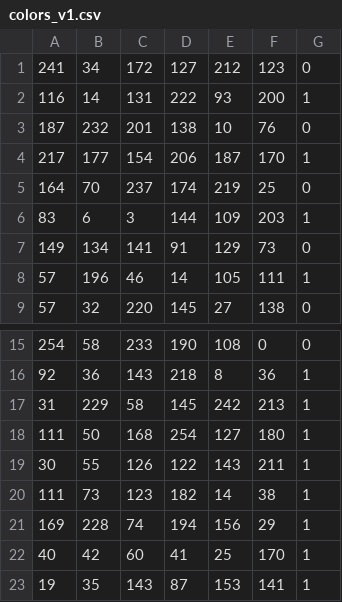
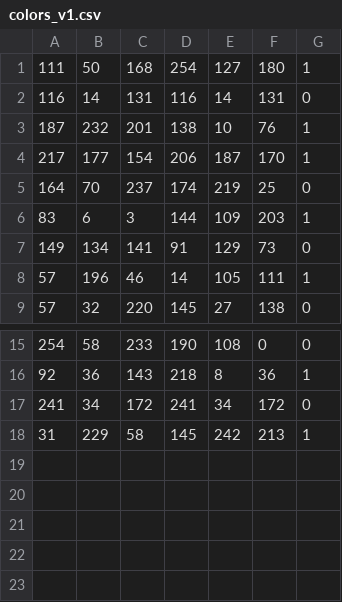
Before and after one commit to gosperisland/ide, a CSV file: ID/Learning/colors_v1.csv, drawn as a sheet; only a part is shown, gaps mark what is left out.

Commit message:
Learning loss()

```diff
--- a/ID/Learning/colors_v1.csv
+++ b/ID/Learning/colors_v1.csv
@@ -1,4 +1,4 @@
-241,34,172,127,212,123,0
-116,14,131,222,93,200,1
-187,232,201,138,10,76,0
+111,50,168,254,127,180,1
+116,14,131,116,14,131,0
+187,232,201,138,10,76,1
 217,177,154,206,187,170,1
@@ -16,8 +16,3 @@
 92,36,143,218,8,36,1
+241,34,172,241,34,172,0
 31,229,58,145,242,213,1
-111,50,168,254,127,180,1
-30,55,126,122,143,211,1
-111,73,123,182,14,38,1
-169,228,74,194,156,29,1
-40,42,60,41,25,170,1
-19,35,143,87,153,141,1
```
Also changed, not shown: 9 other files.
